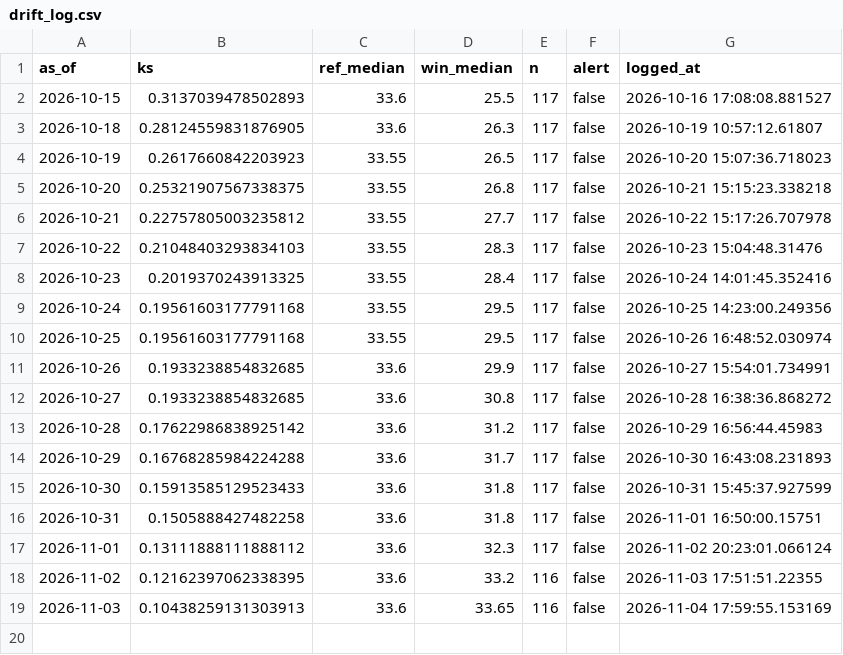
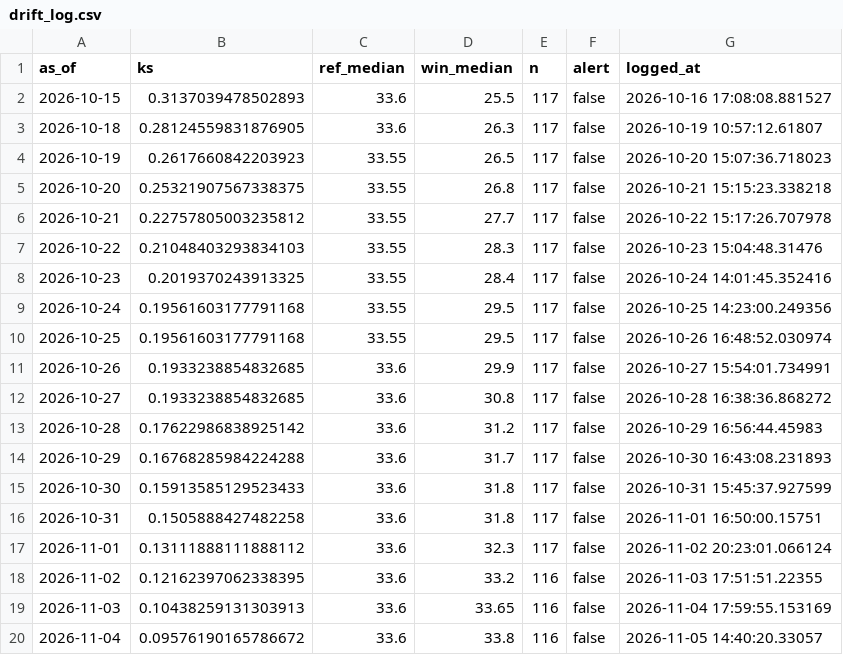
Before and after one commit to Boyeeeeeee/pm25-drift-pipeline, a CSV file: logs/drift_log.csv, drawn as a sheet.

```diff
--- a/logs/drift_log.csv
+++ b/logs/drift_log.csv
@@ -19 +19,2 @@ as_of,ks,ref_median,win_median,n,alert,logged_at
 2026-11-03,0.10438259131303913,33.6,33.65,116,false,2026-11-04 17:59:55.153169
+2026-11-04,0.09576190165786672,33.6,33.8,116,false,2026-11-05 14:40:20.33057
```
Also changed, not shown: logs/live_eval.csv, logs/predictions.csv, 1 other file.
